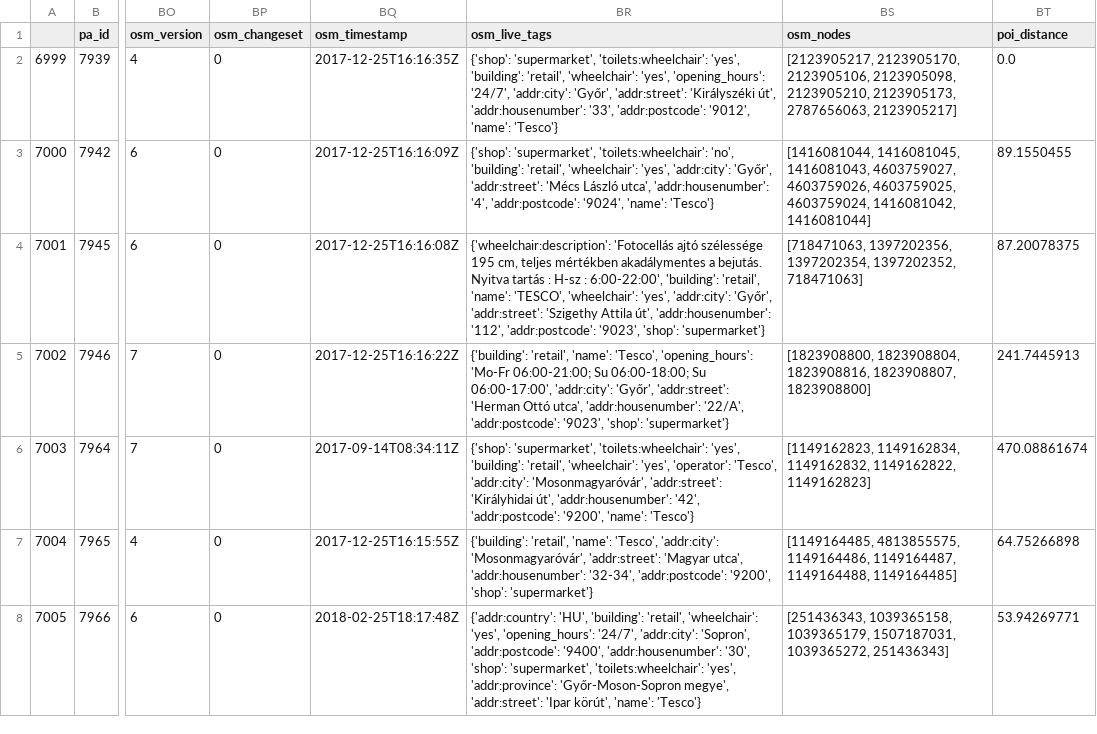
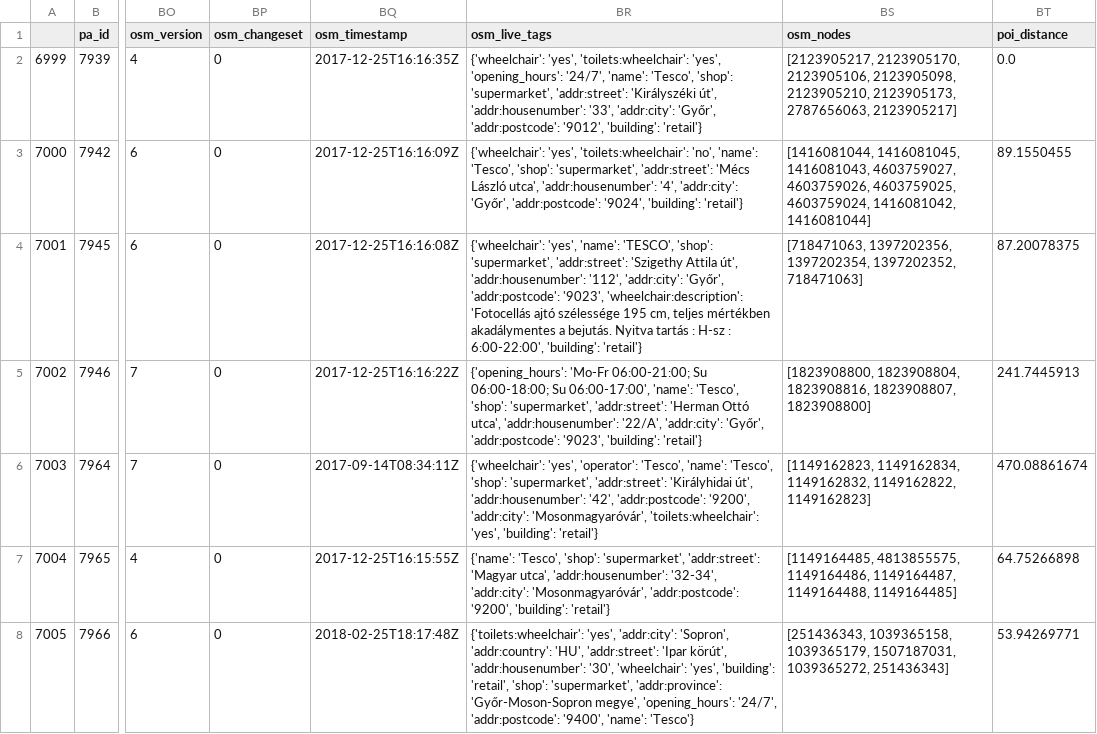
Before and after one commit to KAMI911/osm-import-request, a CSV file: hu_tesco/poi_address_merge_husmrktsup.csv, drawn as a sheet; only a part is shown, gaps mark what is left out; the diff names each change by its address in the sheet, - before the commit and + after, or states it on an @@ line.

```diff
--- a/hu_tesco/poi_address_merge_husmrktsup.csv
+++ b/hu_tesco/poi_address_merge_husmrktsup.csv
-BR2 (osm_live_tags): {'shop': 'supermarket', 'toilets:wheelchair': 'yes', 'building': 'retail', 'wheelchair': 'yes', 'opening_hours': '24/7', 'addr:city': 'Győr', 'addr:street': 'Királyszéki út', 'addr:housenumber': '33', 'addr:postcode': '9012', 'name': 'Tesco'}
+BR2 (osm_live_tags): {'wheelchair': 'yes', 'toilets:wheelchair': 'yes', 'opening_hours': '24/7', 'name': 'Tesco', 'shop': 'supermarket', 'addr:street': 'Királyszéki út', 'addr:housenumber': '33', 'addr:city': 'Győr', 'addr:postcode': '9012', 'building': 'retail'}
-BR3 (osm_live_tags): {'shop': 'supermarket', 'toilets:wheelchair': 'no', 'building': 'retail', 'wheelchair': 'yes', 'addr:city': 'Győr', 'addr:street': 'Mécs László utca', 'addr:housenumber': '4', 'addr:postcode': '9024', 'name': 'Tesco'}
+BR3 (osm_live_tags): {'wheelchair': 'yes', 'toilets:wheelchair': 'no', 'name': 'Tesco', 'shop': 'supermarket', 'addr:street': 'Mécs László utca', 'addr:housenumber': '4', 'addr:city': 'Győr', 'addr:postcode': '9024', 'building': 'retail'}
-BR4 (osm_live_tags): {'wheelchair:description': 'Fotocellás ajtó szélessége 195 cm, teljes mértékben akadálymentes a bejutás. Nyitva tartás : H-sz : 6:00-22:00', 'building': 'retail', 'name': 'TESCO', 'wheelchair': 'yes', 'addr:city': 'Győr', 'addr:street': 'Szigethy Attila út', 'addr:housenumber': '112', 'addr:postcode': '9023', 'shop': 'supermarket'}
+BR4 (osm_live_tags): {'wheelchair': 'yes', 'name': 'TESCO', 'shop': 'supermarket', 'addr:street': 'Szigethy Attila út', 'addr:housenumber': '112', 'addr:city': 'Győr', 'addr:postcode': '9023', 'wheelchair:description': 'Fotocellás ajtó szélessége 195 cm, teljes mértékben akadálymentes a bejutás. Nyitva tartás : H-sz : 6:00-22:00', 'building': 'retail'}
-BR5 (osm_live_tags): {'building': 'retail', 'name': 'Tesco', 'opening_hours': 'Mo-Fr 06:00-21:00; Su 06:00-18:00; Su 06:00-17:00', 'addr:city': 'Győr', 'addr:street': 'Herman Ottó utca', 'addr:housenumber': '22/A', 'addr:postcode': '9023', 'shop': 'supermarket'}
+BR5 (osm_live_tags): {'opening_hours': 'Mo-Fr 06:00-21:00; Su 06:00-18:00; Su 06:00-17:00', 'name': 'Tesco', 'shop': 'supermarket', 'addr:street': 'Herman Ottó utca', 'addr:housenumber': '22/A', 'addr:city': 'Győr', 'addr:postcode': '9023', 'building': 'retail'}
-BR6 (osm_live_tags): {'shop': 'supermarket', 'toilets:wheelchair': 'yes', 'building': 'retail', 'wheelchair': 'yes', 'operator': 'Tesco', 'addr:city': 'Mosonmagyaróvár', 'addr:street': 'Királyhidai út', 'addr:housenumber': '42', 'addr:postcode': '9200', 'name': 'Tesco'}
+BR6 (osm_live_tags): {'wheelchair': 'yes', 'operator': 'Tesco', 'name': 'Tesco', 'shop': 'supermarket', 'addr:street': 'Királyhidai út', 'addr:housenumber': '42', 'addr:postcode': '9200', 'addr:city': 'Mosonmagyaróvár', 'toilets:wheelchair': 'yes', 'building': 'retail'}
-BR7 (osm_live_tags): {'building': 'retail', 'name': 'Tesco', 'addr:city': 'Mosonmagyaróvár', 'addr:street': 'Magyar utca', 'addr:housenumber': '32-34', 'addr:postcode': '9200', 'shop': 'supermarket'}
+BR7 (osm_live_tags): {'name': 'Tesco', 'shop': 'supermarket', 'addr:street': 'Magyar utca', 'addr:housenumber': '32-34', 'addr:city': 'Mosonmagyaróvár', 'addr:postcode': '9200', 'building': 'retail'}
-BR8 (osm_live_tags): {'addr:country': 'HU', 'building': 'retail', 'wheelchair': 'yes', 'opening_hours': '24/7', 'addr:city': 'Sopron', 'addr:postcode': '9400', 'addr:housenumber': '30', 'shop': 'supermarket', 'toilets:wheelchair': 'yes', 'addr:province': 'Győr-Moson-Sopron megye', 'addr:street': 'Ipar körút', 'name': 'Tesco'}
+BR8 (osm_live_tags): {'toilets:wheelchair': 'yes', 'addr:city': 'Sopron', 'addr:country': 'HU', 'addr:street': 'Ipar körút', 'addr:housenumber': '30', 'wheelchair': 'yes', 'building': 'retail', 'shop': 'supermarket', 'addr:province': 'Győr-Moson-Sopron megye', 'opening_hours': '24/7', 'addr:postcode': '9400', 'name': 'Tesco'}
```
Also changed, not shown: hu_avia/poi_address_merge_huaviafu.csv, hu_tesco/poi_address_merge_husmrktexp.csv, 9 other files.
